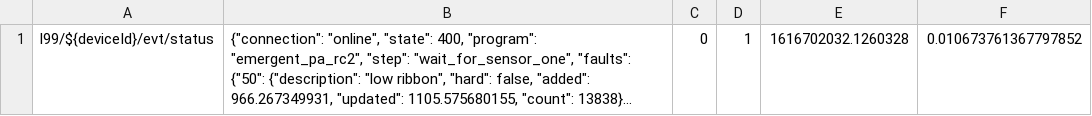
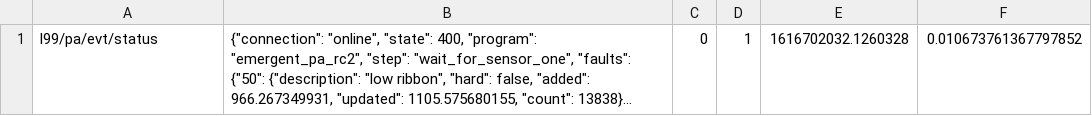
Before and after one commit to Ladder99/ladder99, a CSV file: services/sim-mqtt/test.csv, drawn as a sheet; long unchanged cells end in …; the diff names each change by its address in the sheet, - before the commit and + after, or states it on an @@ line.

Commit message:
wip mqtt recorder

```diff
--- a/services/sim-mqtt/test.csv
+++ b/services/sim-mqtt/test.csv
-A1: l99/${deviceId}/evt/status
+A1: l99/pa/evt/status
```
Also changed, not shown: 1 other file.
